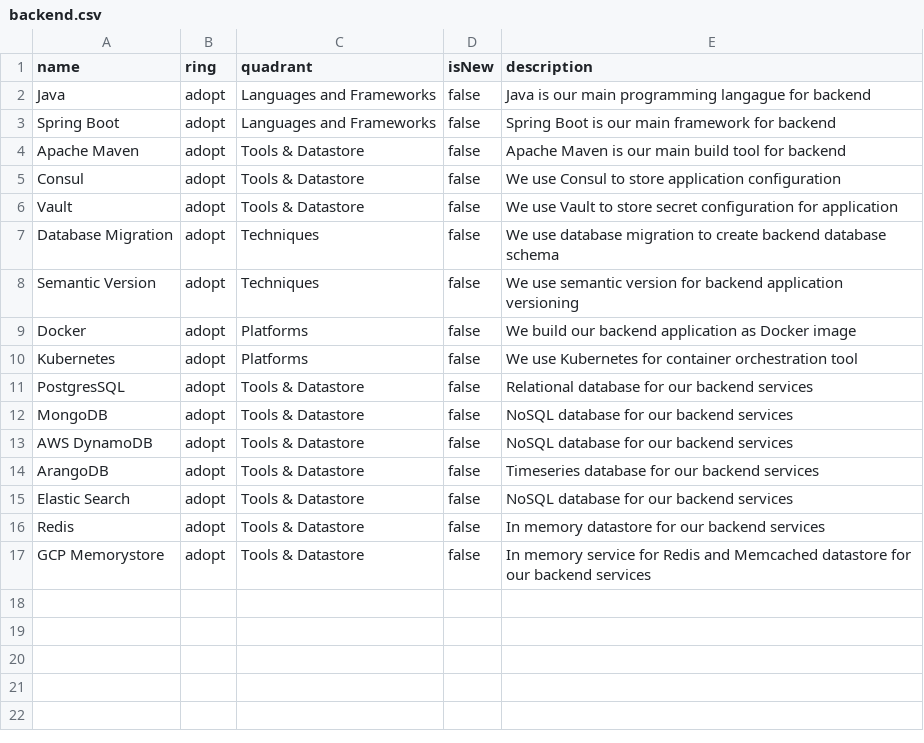
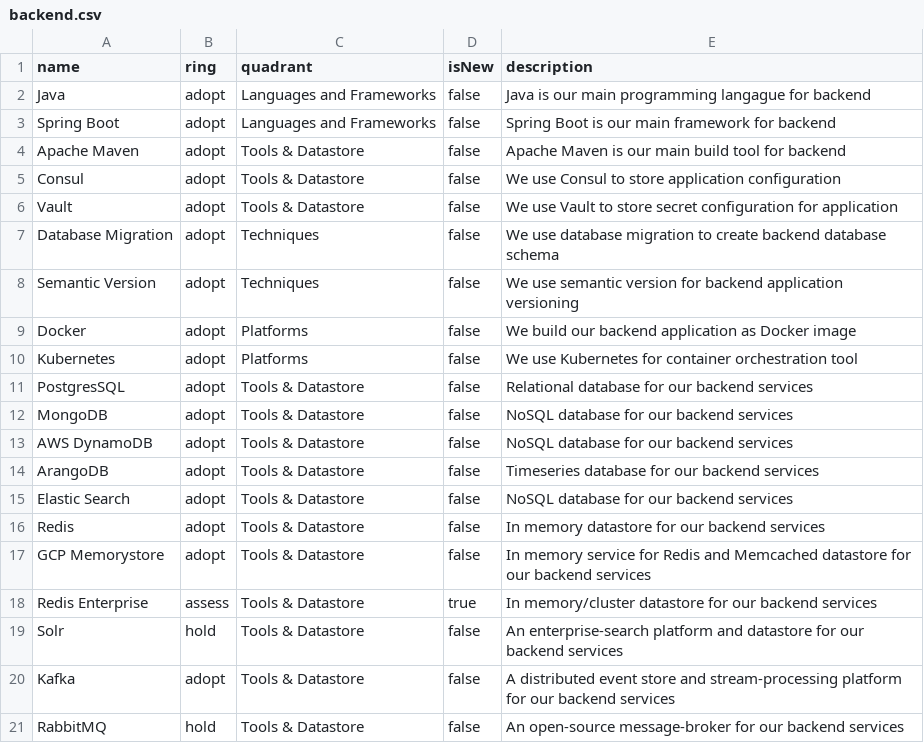
Before and after one commit to bliblidotcom/tech-radar, a CSV file: backend.csv, drawn as a sheet.

Commit message:
Added More Tools

```diff
--- a/backend.csv
+++ b/backend.csv
@@ -17 +17,5 @@ name,ring,quadrant,isNew,description
 "GCP Memorystore","adopt","Tools & Datastore",false,"In memory service for Redis and Memcached datastore for our backend services"
+"Redis Enterprise","assess","Tools & Datastore",true,"In memory/cluster datastore for our backend services"
+"Solr","hold","Tools & Datastore",false,"An enterprise-search platform and datastore for our backend services"
+"Kafka","adopt","Tools & Datastore",false,"A distributed event store and stream-processing platform for our backend services"
+"RabbitMQ","hold","Tools & Datastore",false,"An open-source message-broker for our backend services"
```
